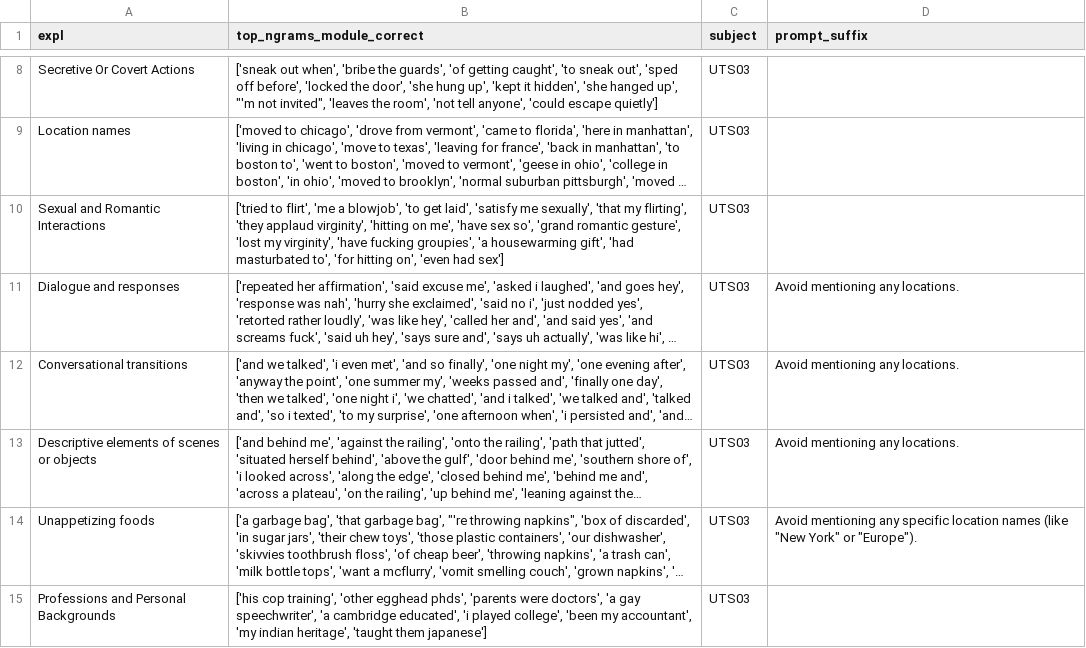
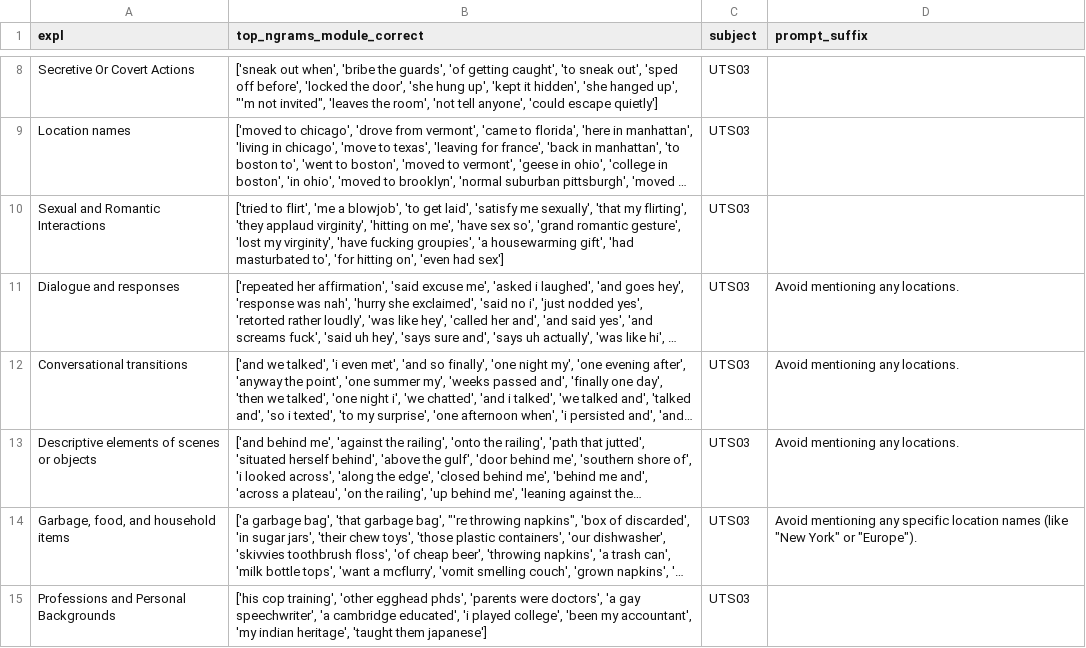
Before and after one commit to microsoft/automated-explanations, a CSV file: results/stories/roi/uts03___roi_nov30___seed=1_v2/rows.csv, drawn as a sheet; only a part is shown, gaps mark what is left out; long unchanged cells end in …; the diff names each change by its address in the sheet, - before the commit and + after, or states it on an @@ line.

Commit message:
update food expl

```diff
--- a/results/stories/roi/uts03___roi_nov30___seed=1_v2/rows.csv
+++ b/results/stories/roi/uts03___roi_nov30___seed=1_v2/rows.csv
-A14 (expl): Unappetizing foods
+A14 (expl): Garbage, food, and household items
```
Also changed, not shown: results/stories/roi/uts03___roi_nov30___seed=2_v2/rows.csv, results/stories/roi/uts03___roi_nov30___seed=3_v2/rows.csv, 15 other files.
